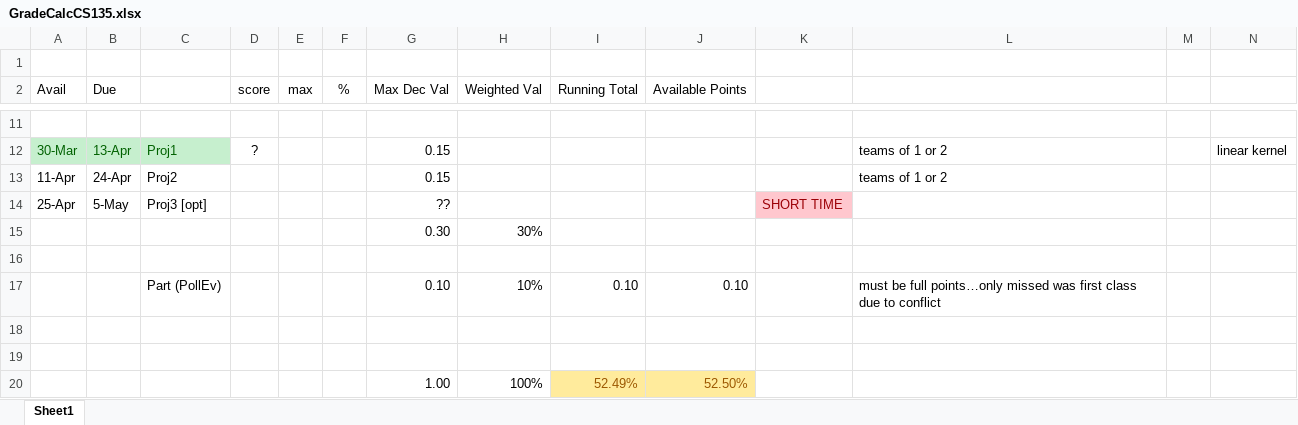
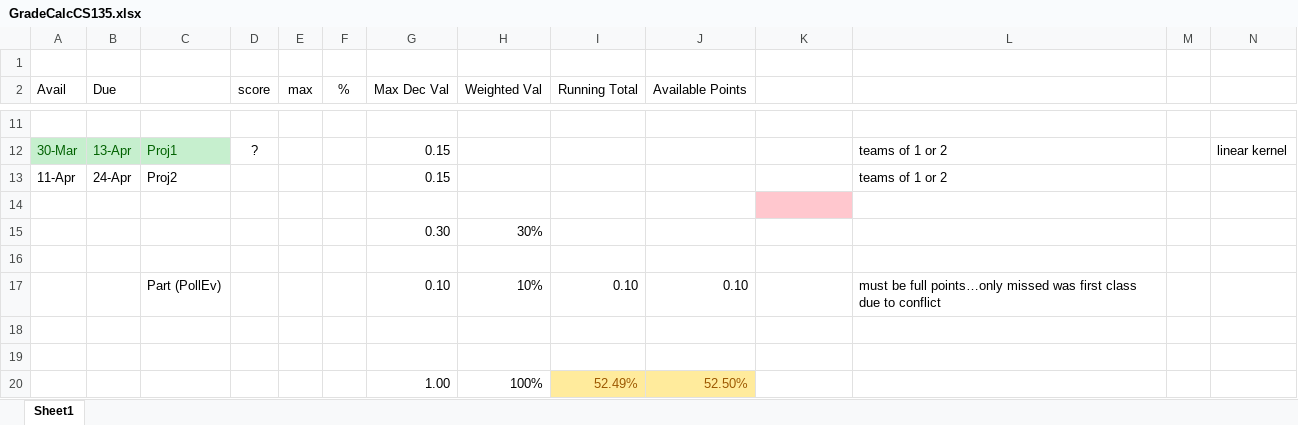
Before and after one commit to rockett-m/CS0135, an Excel workbook: GradeCalcCS135.xlsx, sheet Sheet1, drawn as a sheet; only a part is shown, gaps mark what is left out; values as stored, in another font and other column widths than the file's, no borders; rows hold the shown columns only; the diff names each change by its address in the sheet, - before the commit and + after, or states it on an @@ line.

```diff
--- a/GradeCalcCS135.xlsx (sheet Sheet1)
+++ b/GradeCalcCS135.xlsx (sheet Sheet1)
-row 14: 25-Apr | 5-May | Proj3 [opt] |  |  |  | ?? |  |  |  | SHORT TIME
+row 14: (empty)
```
Also changed, not shown: 2 other files.
